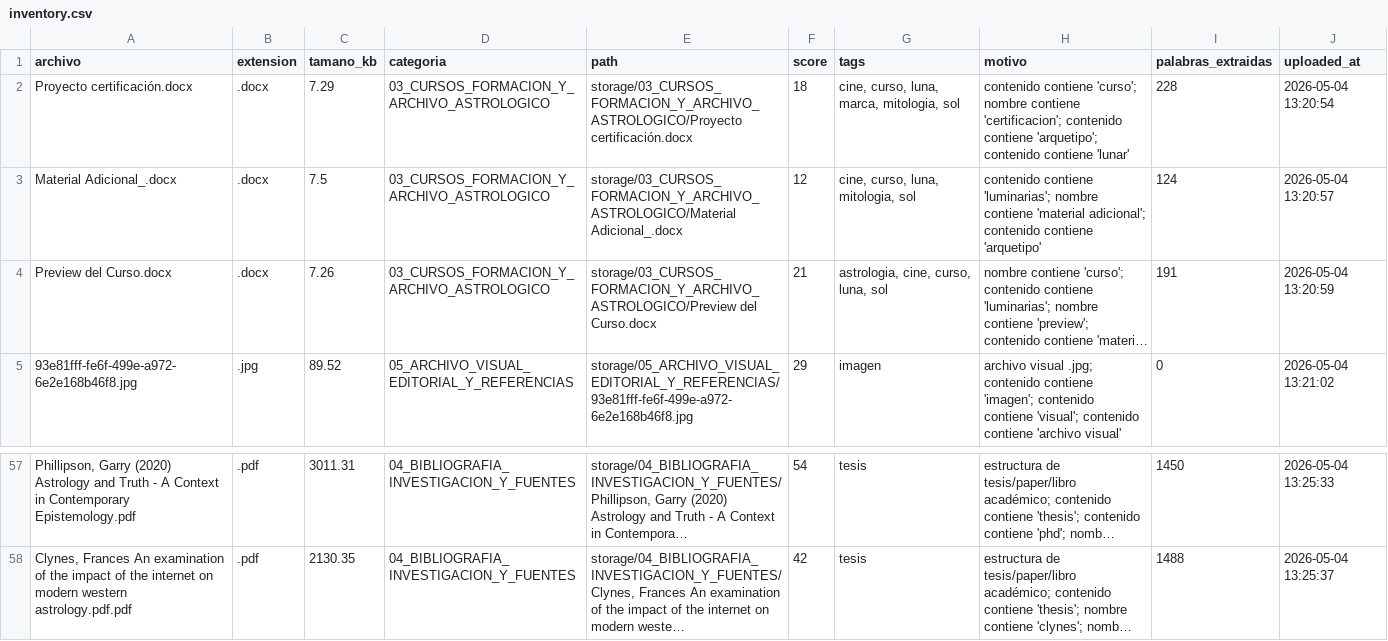
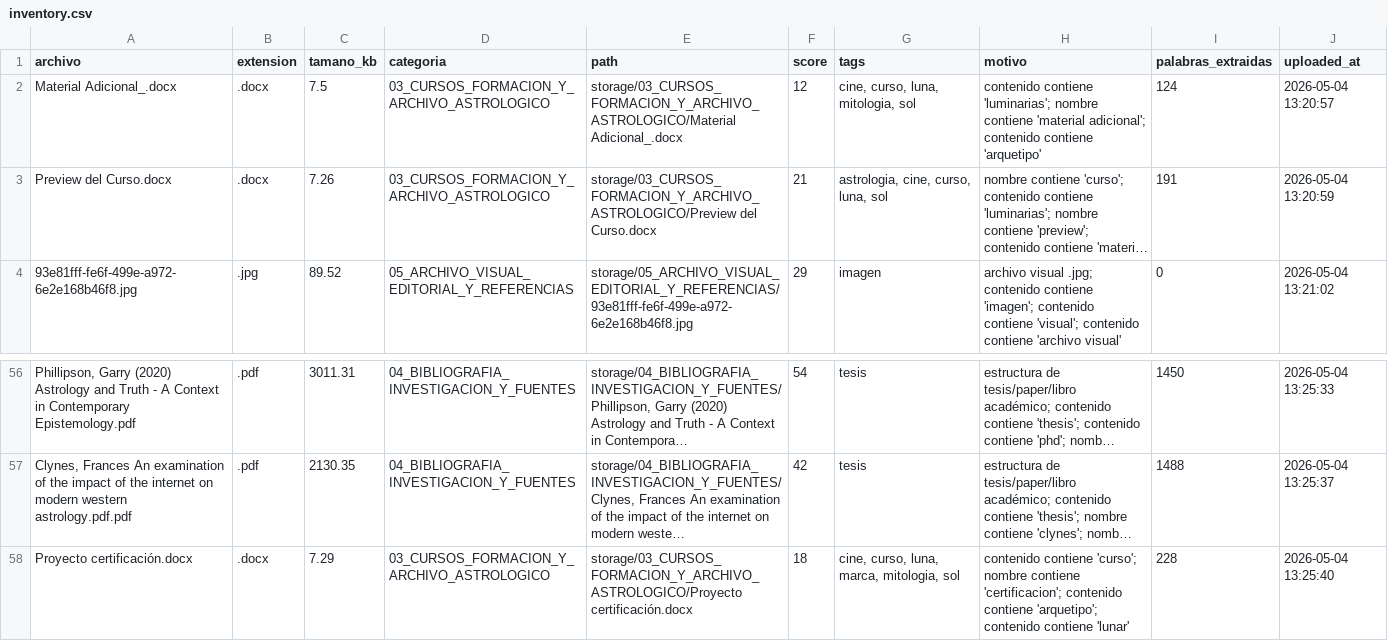
Before and after one commit to brandatta/casamatriz, a CSV file: data/inventory.csv, drawn as a sheet; only a part is shown, gaps mark what is left out; long unchanged cells end in …; removed rows and columns are numbered as before the commit, all else as after; the diff names each change by its address in the sheet, - before the commit and + after, or states it on an @@ line.

Commit message:
Actualizar inventario Casa Matriz

```diff
--- a/data/inventory.csv
+++ b/data/inventory.csv
-row 2: Proyecto certificación.docx | .docx | 7.29 | 03_CURSOS_FORMACION_Y_ARCHIVO_ASTROLOGICO | storage/03_CURSOS_FORMACION_Y_ARCHIVO_ASTROLOGICO/Proyecto certificación.docx | 18 | cine, curso, luna, marca, mitologia, sol | contenido contiene 'curso'; nombre contiene 'certificacion'; contenido contiene 'arquetipo'; contenido contiene 'lunar' | 228 | 2026-05-04 13:20:54
+row 58: Proyecto certificación.docx | .docx | 7.29 | 03_CURSOS_FORMACION_Y_ARCHIVO_ASTROLOGICO | storage/03_CURSOS_FORMACION_Y_ARCHIVO_ASTROLOGICO/Proyecto certificación.docx | 18 | cine, curso, luna, marca, mitologia, sol | contenido contiene 'curso'; nombre contiene 'certificacion'; contenido contiene 'arquetipo'; contenido contiene 'lunar' | 228 | 2026-05-04 13:25:40
```
